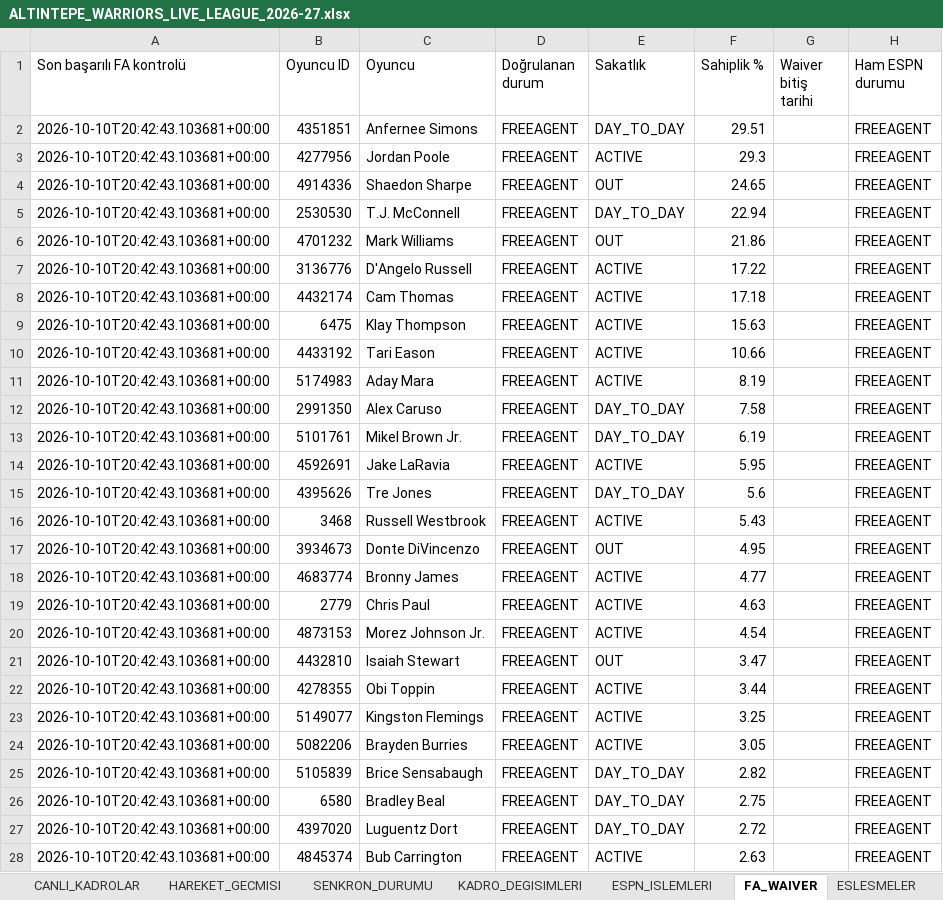
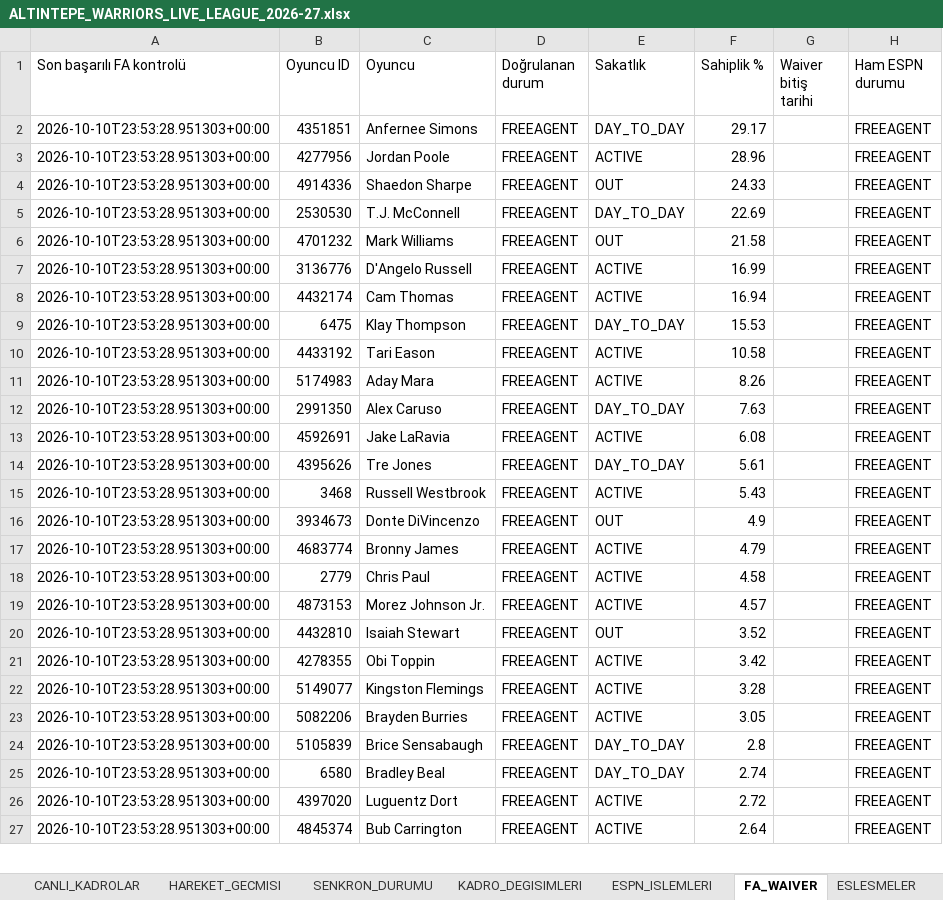
Before and after one commit to ikizer3/altintepe-warriors-draft, an Excel workbook: league_archive/ALTINTEPE_WARRIORS_LIVE_LEAGUE_2026-27.xlsx, sheet FA_WAIVER, drawn as a sheet; only a part is shown; values as stored, in another font and other column widths than the file's, no borders; removed rows and columns are numbered as before the commit, all else as after; the diff covers the shown part only; the diff names each change by its address in the sheet, - before the commit and + after, or states it on an @@ line.

```diff
--- a/league_archive/ALTINTEPE_WARRIORS_LIVE_LEAGUE_2026-27.xlsx (sheet FA_WAIVER)
+++ b/league_archive/ALTINTEPE_WARRIORS_LIVE_LEAGUE_2026-27.xlsx (sheet FA_WAIVER)
-A2:A12 (Son başarılı FA kontrolü): 2026-10-10T20:42:43.103681+00:00
+A2:A12 (Son başarılı FA kontrolü): 2026-10-10T23:53:28.951303+00:00
-F2 (Sahiplik %): 29.51
+F2 (Sahiplik %): 29.17
-F3 (Sahiplik %): 29.3
+F3 (Sahiplik %): 28.96
-F4 (Sahiplik %): 24.65
+F4 (Sahiplik %): 24.33
-F5 (Sahiplik %): 22.94
+F5 (Sahiplik %): 22.69
-F6 (Sahiplik %): 21.86
+F6 (Sahiplik %): 21.58
-F7 (Sahiplik %): 17.22
+F7 (Sahiplik %): 16.99
-F8 (Sahiplik %): 17.18
+F8 (Sahiplik %): 16.94
-E9 (Sakatlık): ACTIVE
+E9 (Sakatlık): DAY_TO_DAY
-F9 (Sahiplik %): 15.63
+F9 (Sahiplik %): 15.53
-F10 (Sahiplik %): 10.66
+F10 (Sahiplik %): 10.58
-F11 (Sahiplik %): 8.19
+F11 (Sahiplik %): 8.26
-F12 (Sahiplik %): 7.58
+F12 (Sahiplik %): 7.63
-row 13: 2026-10-10T20:42:43.103681+00:00 | 5101761 | Mikel Brown Jr. | FREEAGENT | DAY_TO_DAY | 6.19 |  | FREEAGENT
-A13:A27 (Son başarılı FA kontrolü): 2026-10-10T20:42:43.103681+00:00
+A13:A27 (Son başarılı FA kontrolü): 2026-10-10T23:53:28.951303+00:00
-F13 (Sahiplik %): 5.95
+F13 (Sahiplik %): 6.08
-F14 (Sahiplik %): 5.6
+F14 (Sahiplik %): 5.61
-F16 (Sahiplik %): 4.95
+F16 (Sahiplik %): 4.9
-F17 (Sahiplik %): 4.77
+F17 (Sahiplik %): 4.79
-F18 (Sahiplik %): 4.63
+F18 (Sahiplik %): 4.58
-F19 (Sahiplik %): 4.54
+F19 (Sahiplik %): 4.57
-F20 (Sahiplik %): 3.47
+F20 (Sahiplik %): 3.52
-F21 (Sahiplik %): 3.44
+F21 (Sahiplik %): 3.42
-F22 (Sahiplik %): 3.25
+F22 (Sahiplik %): 3.28
-F24 (Sahiplik %): 2.82
+F24 (Sahiplik %): 2.8
-F25 (Sahiplik %): 2.75
+F25 (Sahiplik %): 2.74
-E26 (Sakatlık): DAY_TO_DAY
+E26 (Sakatlık): ACTIVE
-F27 (Sahiplik %): 2.63
+F27 (Sahiplik %): 2.64
```
Also changed, not shown: 50 added rows, 49 removed rows and 892 edited cells elsewhere in this sheet, sheet ESPN_OYUNCU_STATS, sheet CANLI_KADROLAR, sheet KADRO_DEGISIMLERI, sheet SENKRON_DURUMU, sheet ESPN_ISLEMLERI, 5 other files.
